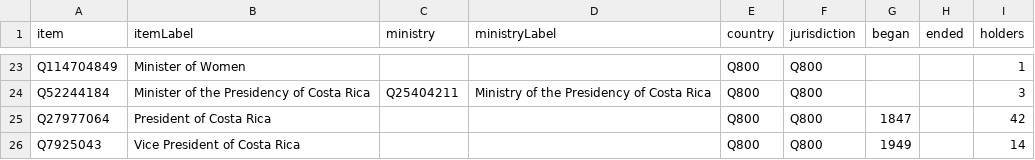
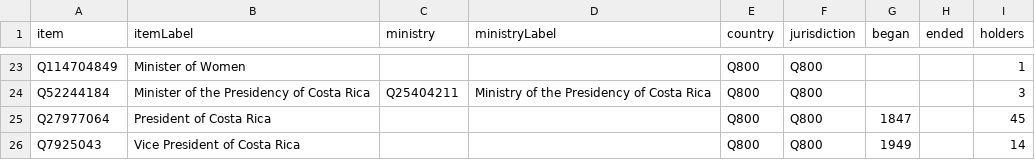
Before and after one commit to every-politician-scrapers/costa-rica, a CSV file: wikidata/results/cabinet-positions.csv, drawn as a sheet; only a part is shown, gaps mark what is left out.

Commit message:
Run SPARQL queries

```diff
--- a/wikidata/results/cabinet-positions.csv
+++ b/wikidata/results/cabinet-positions.csv
@@ -24,3 +24,3 @@ Q114704849,Minister of Women,,,Q800,Q800,,,1
 Q52244184,Minister of the Presidency of Costa Rica,Q25404211,Ministry of the Presidency of Costa Rica,Q800,Q800,,,3
-Q27977064,President of Costa Rica,,,Q800,Q800,1847,,42
+Q27977064,President of Costa Rica,,,Q800,Q800,1847,,45
 Q7925043,Vice President of Costa Rica,,,Q800,Q800,1949,,14
```
